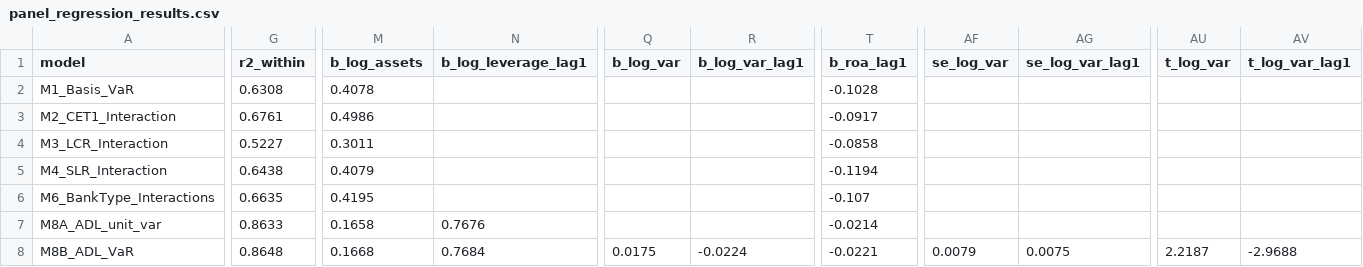
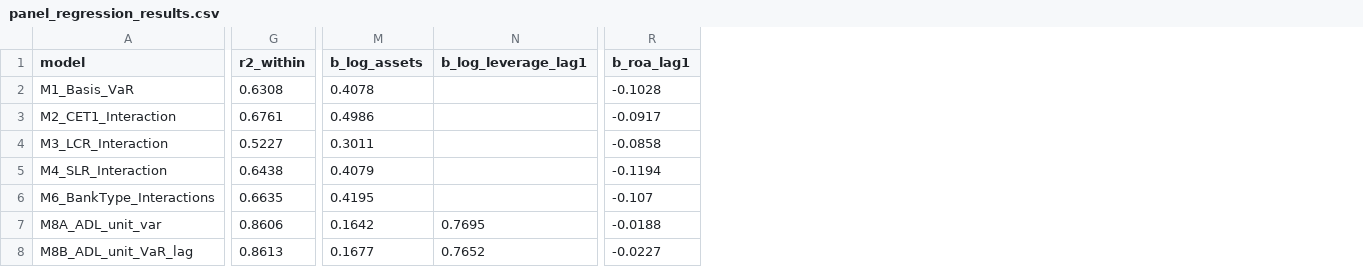
Before and after one commit to sumsar027/Master-NTNU-, a CSV file: python_improved/csv/panel_regression_results.csv, drawn as a sheet; only a part is shown, gaps mark what is left out; removed rows and columns are numbered as before the commit, all else as after; rows hold the shown columns only; the diff covers the shown part only; the diff names each change by its address in the sheet, - before the commit and + after, or states it on an @@ line.

Commit message:
Add files via upload

```diff
--- a/python_improved/csv/panel_regression_results.csv
+++ b/python_improved/csv/panel_regression_results.csv
-column Q (b_log_var), empty
-column R (b_log_var_lag1), empty
-column AF (se_log_var), empty
-column AG (se_log_var_lag1), empty
-column AU (t_log_var), empty
-column AV (t_log_var_lag1), empty
-G7 (r2_within): 0.8633
+G7 (r2_within): 0.8606
-M7 (b_log_assets): 0.1658
+M7 (b_log_assets): 0.1642
-N7 (b_log_leverage_lag1): 0.7676
+N7 (b_log_leverage_lag1): 0.7695
-R7 (b_roa_lag1): -0.0214
+R7 (b_roa_lag1): -0.0188
-row 8: M8B_ADL_VaR | 0.8648 | 0.1668 | 0.7684 | 0.0175 | -0.0224 | -0.0221 | 0.0079 | 0.0075 | 2.2187 | -2.9688
+row 8: M8B_ADL_unit_VaR_lag | 0.8613 | 0.1677 | 0.7652 | -0.0227
```
Also changed, not shown: 12 edited cells elsewhere in this file.
